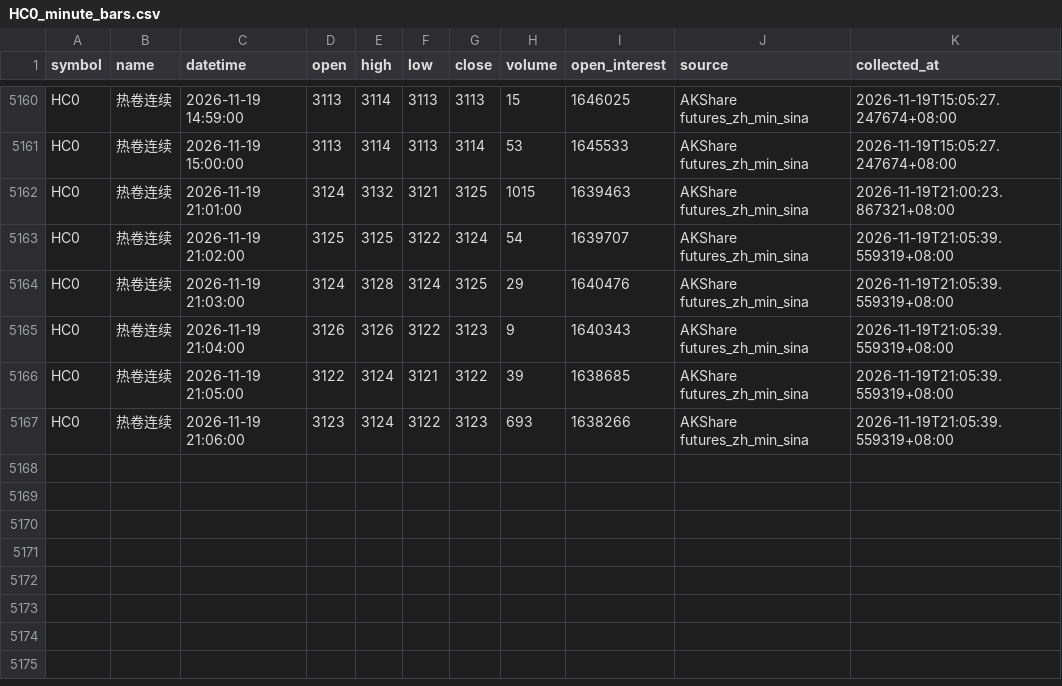
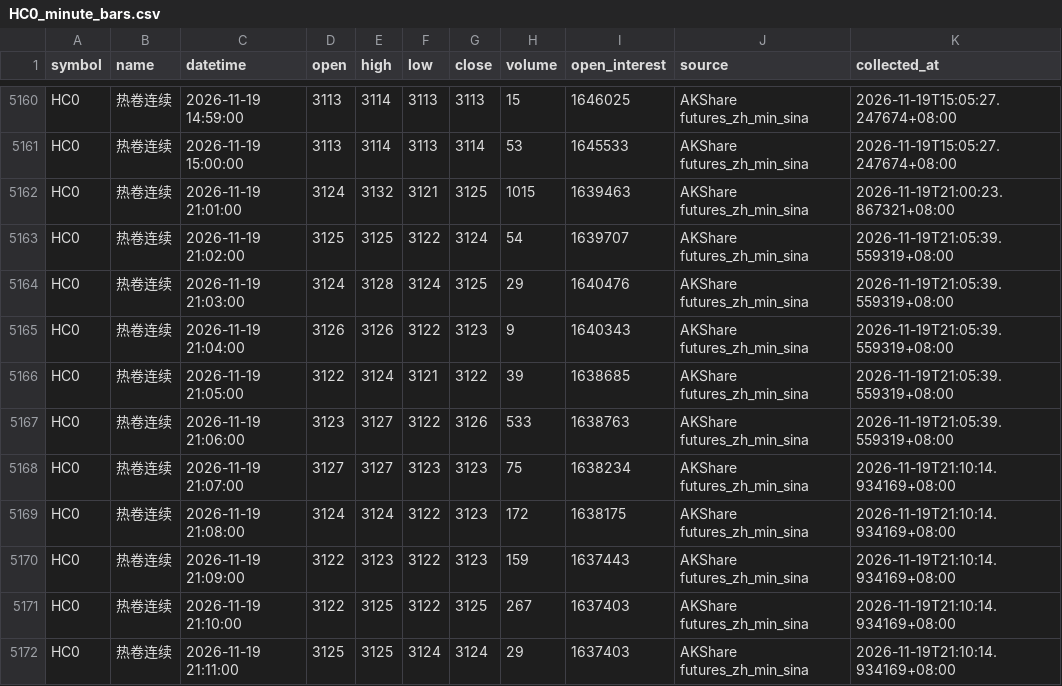
Before and after one commit to luckyjohnlucky/akshare-futures-data, a CSV file: output/HC0_minute_bars.csv, drawn as a sheet; only a part is shown, gaps mark what is left out.

```diff
--- a/output/HC0_minute_bars.csv
+++ b/output/HC0_minute_bars.csv
@@ -5166,2 +5166,7 @@ HC0,热卷连续,2026-11-19 21:04:00,3126,3126,3122,3123,9,1640343,AKShare futur
 HC0,热卷连续,2026-11-19 21:05:00,3122,3124,3121,3122,39,1638685,AKShare futures_zh_min_sina,2026-11-19T21:05:39.559319+08:00
-HC0,热卷连续,2026-11-19 21:06:00,3123,3124,3122,3123,693,1638266,AKShare futures_zh_min_sina,2026-11-19T21:05:39.559319+08:00
+HC0,热卷连续,2026-11-19 21:06:00,3123,3127,3122,3126,533,1638763,AKShare futures_zh_min_sina,2026-11-19T21:05:39.559319+08:00
+HC0,热卷连续,2026-11-19 21:07:00,3127,3127,3123,3123,75,1638234,AKShare futures_zh_min_sina,2026-11-19T21:10:14.934169+08:00
+HC0,热卷连续,2026-11-19 21:08:00,3124,3124,3122,3123,172,1638175,AKShare futures_zh_min_sina,2026-11-19T21:10:14.934169+08:00
+HC0,热卷连续,2026-11-19 21:09:00,3122,3123,3122,3123,159,1637443,AKShare futures_zh_min_sina,2026-11-19T21:10:14.934169+08:00
+HC0,热卷连续,2026-11-19 21:10:00,3122,3125,3122,3125,267,1637403,AKShare futures_zh_min_sina,2026-11-19T21:10:14.934169+08:00
+HC0,热卷连续,2026-11-19 21:11:00,3125,3125,3124,3124,29,1637403,AKShare futures_zh_min_sina,2026-11-19T21:10:14.934169+08:00
```
Also changed, not shown: output/L0_minute_bars.csv, output/MA0_minute_bars.csv, 6 other files.
